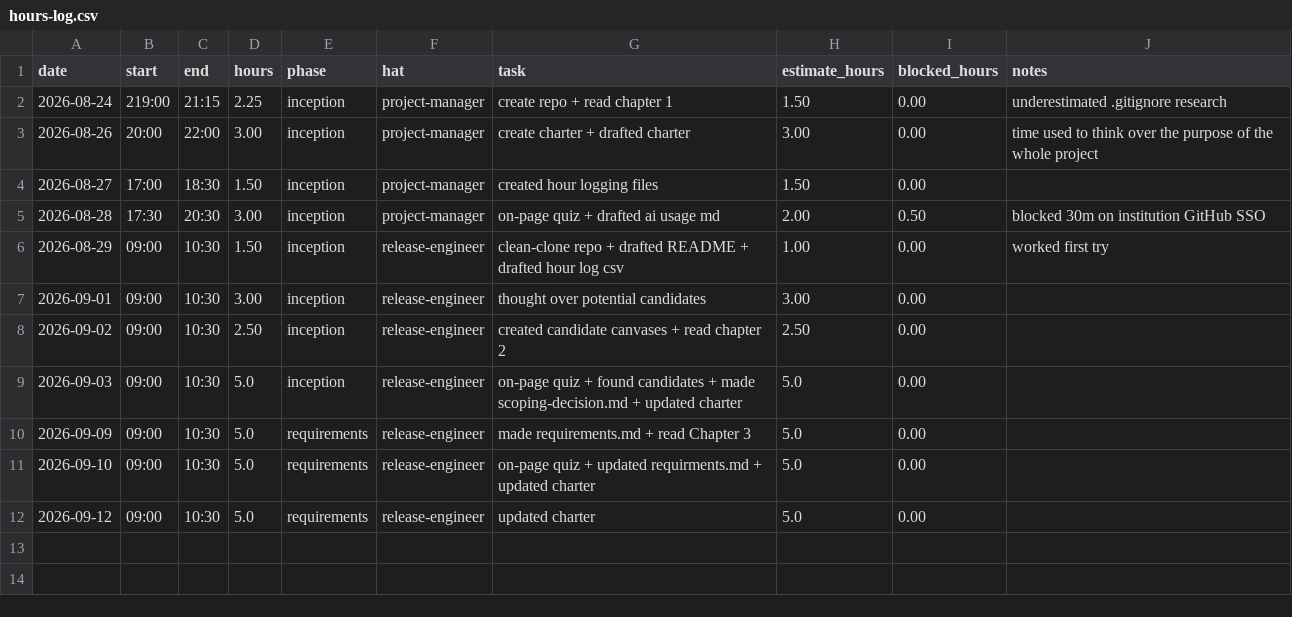
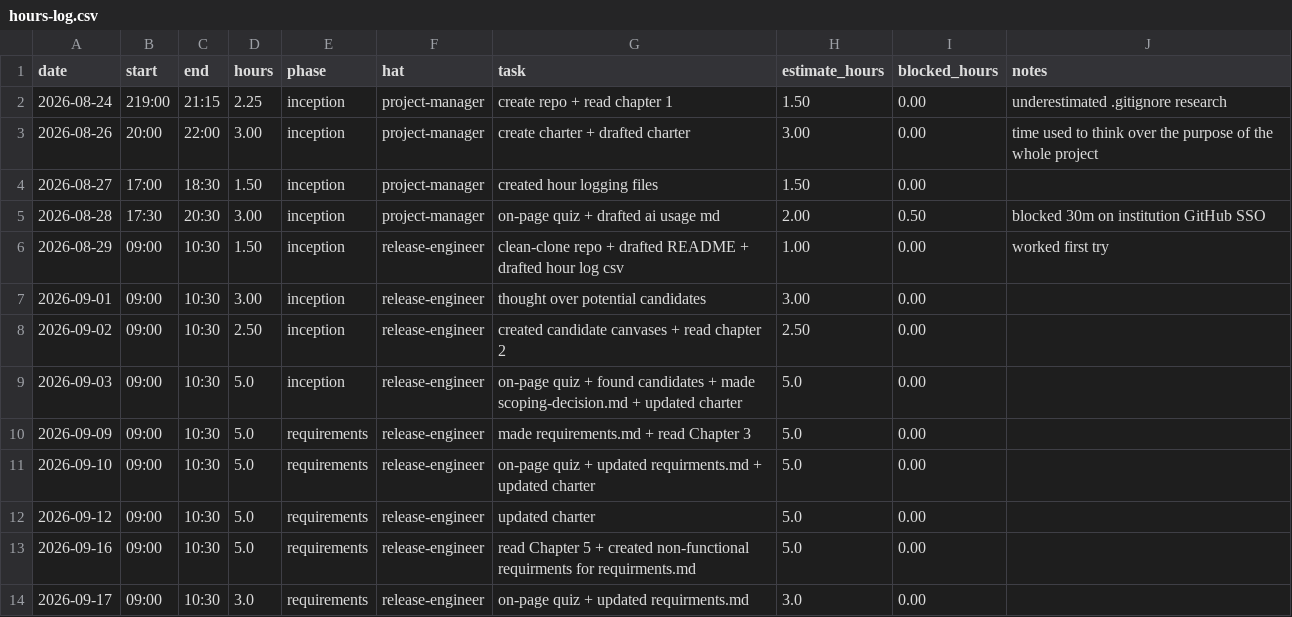
Before and after one commit to GreninjaBoy23D/Capstone-Respiretory, a CSV file: docs/hours-log.csv, drawn as a sheet; the diff names each change by its address in the sheet, - before the commit and + after, or states it on an @@ line.

Commit message:
Update hours-log.csv

```diff
--- a/docs/hours-log.csv
+++ b/docs/hours-log.csv
+row 13: 2026-09-16 | 09:00 | 10:30 | 5.0 | requirements | release-engineer | read Chapter 5 + created non-functional requirments for requirments.md | 5.0 | 0.00
+row 14: 2026-09-17 | 09:00 | 10:30 | 3.0 | requirements | release-engineer | on-page quiz + updated requirments.md | 3.0 | 0.00
```
